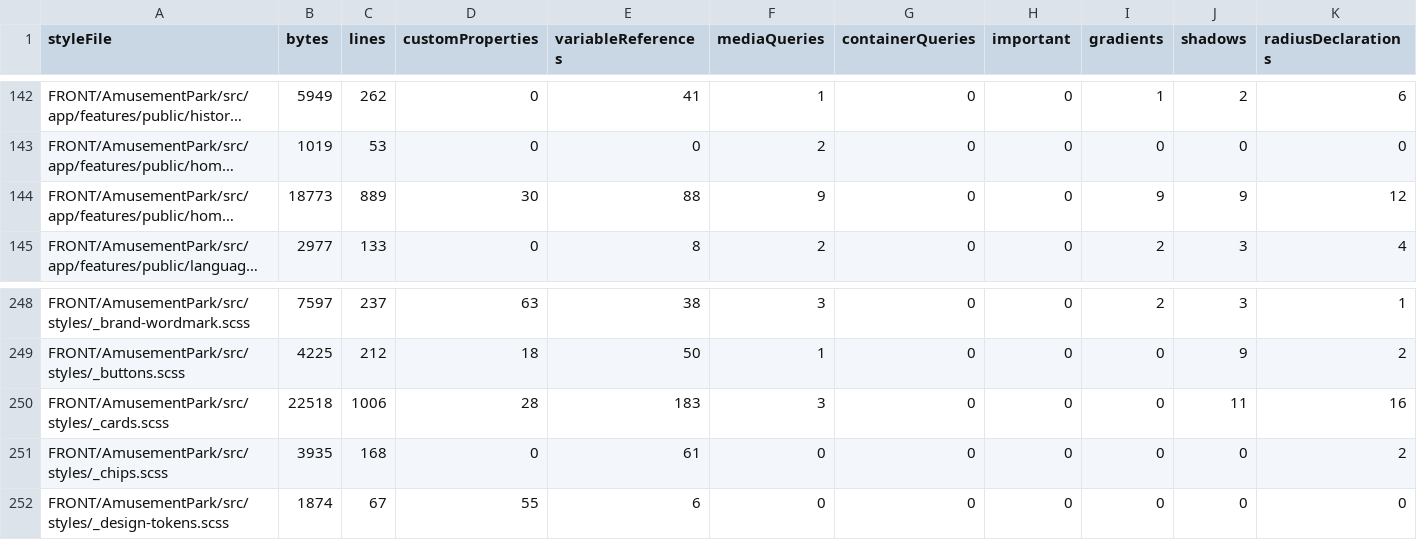
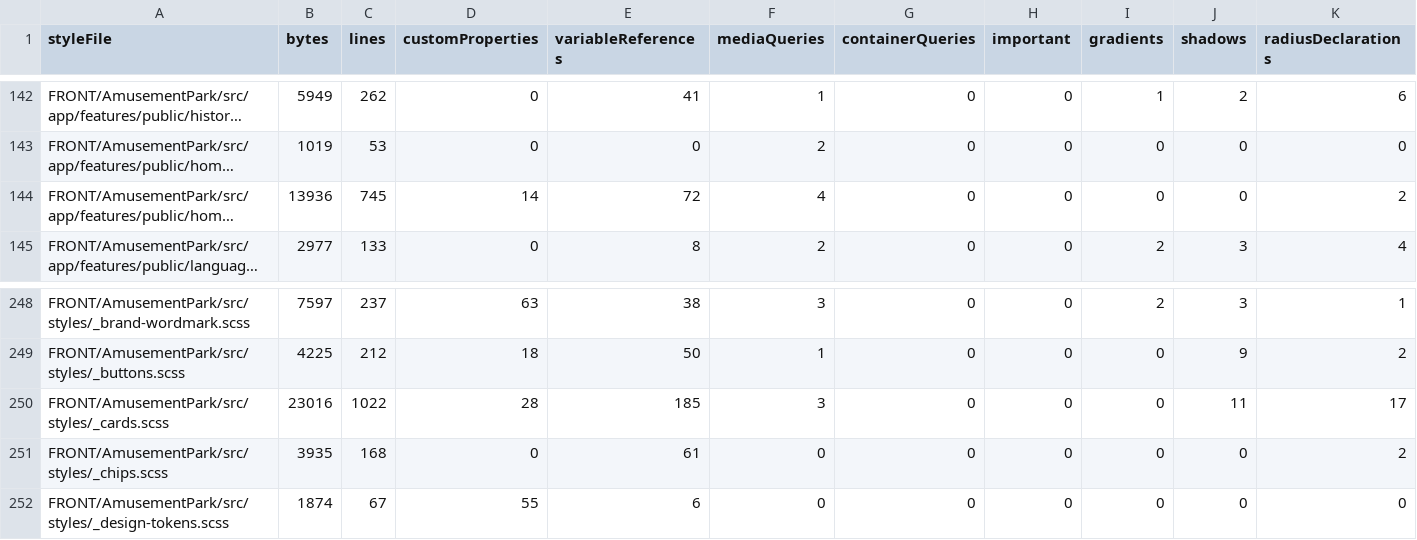
Before and after one commit to Ced59/AmusementParkProject, a CSV file: docs/design-v6/generated/V6-STYLE-INVENTORY.csv, drawn as a sheet; only a part is shown, gaps mark what is left out; long unchanged cells end in …; the diff names each change by its address in the sheet, - before the commit and + after, or states it on an @@ line.

```diff
--- a/docs/design-v6/generated/V6-STYLE-INVENTORY.csv
+++ b/docs/design-v6/generated/V6-STYLE-INVENTORY.csv
-B144 (bytes): 18773
+B144 (bytes): 13936
-C144 (lines): 889
+C144 (lines): 745
-D144 (customProperties): 30
+D144 (customProperties): 14
-E144 (variableReferences): 88
+E144 (variableReferences): 72
-F144 (mediaQueries): 9
+F144 (mediaQueries): 4
-I144 (gradients): 9
+I144 (gradients): 0
-J144 (shadows): 9
+J144 (shadows): 0
-K144 (radiusDeclarations): 12
+K144 (radiusDeclarations): 2
-B250 (bytes): 22518
+B250 (bytes): 23016
-C250 (lines): 1006
+C250 (lines): 1022
-E250 (variableReferences): 183
+E250 (variableReferences): 185
-K250 (radiusDeclarations): 16
+K250 (radiusDeclarations): 17
```
Also changed, not shown: 13 other files.
